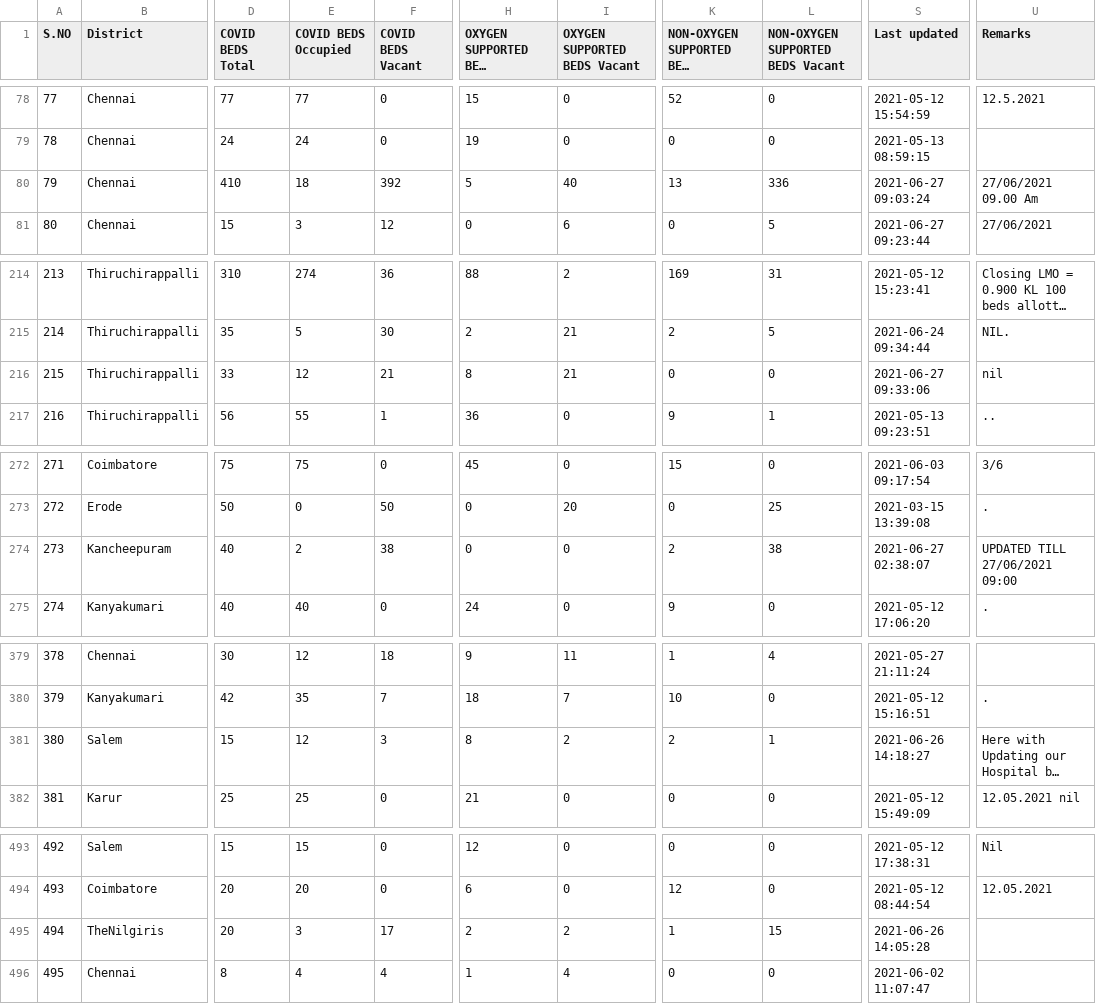
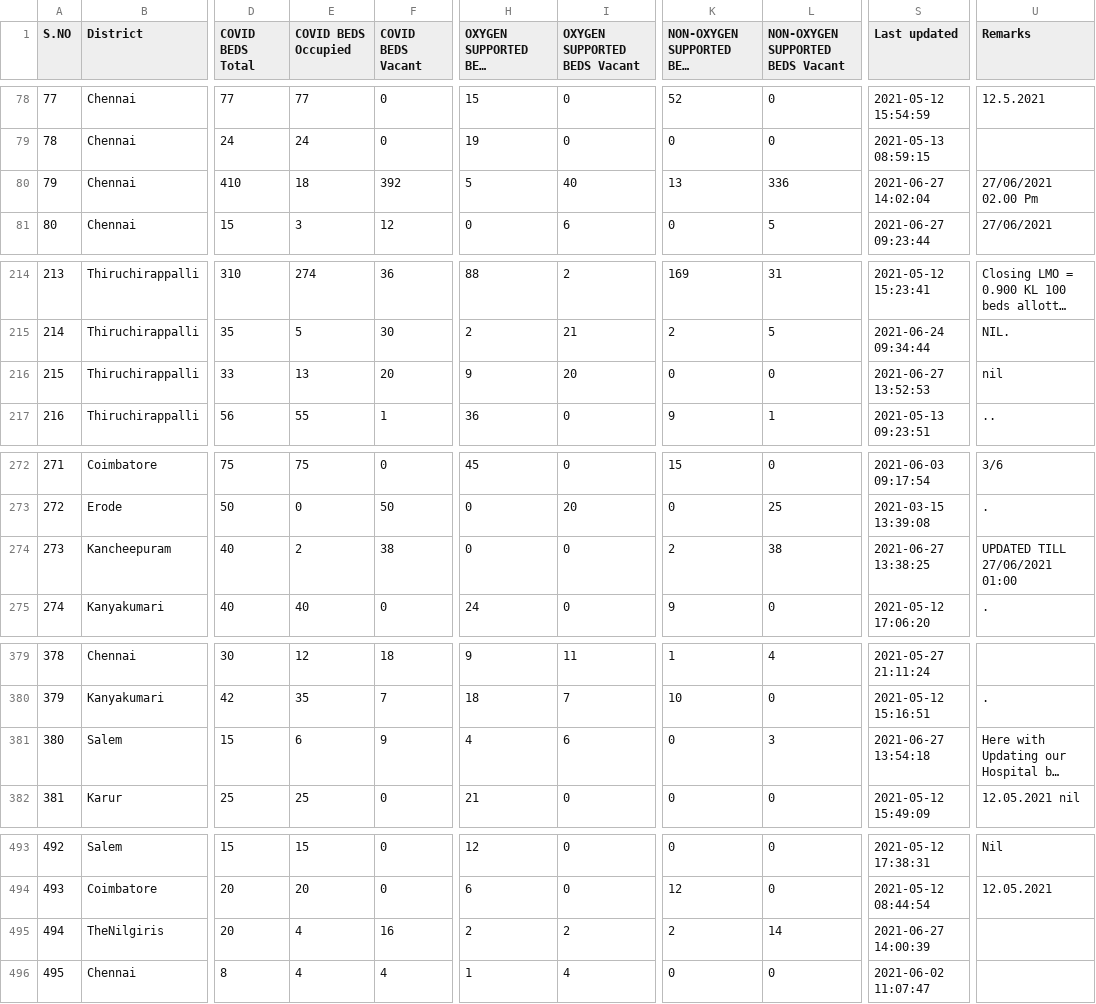
Before and after one commit to mskian/tamil-nadu-covid-beds-api, a CSV file: data/beds.csv, drawn as a sheet; only a part is shown, gaps mark what is left out; long unchanged cells end in …; the diff covers the shown part only; the diff names each change by its address in the sheet, - before the commit and + after, or states it on an @@ line.

```diff
--- a/data/beds.csv
+++ b/data/beds.csv
-S80 (Last updated): 2021-06-27 09:03:24
+S80 (Last updated): 2021-06-27 14:02:04
-U80 (Remarks): 27/06/2021 09.00 Am
+U80 (Remarks): 27/06/2021 02.00 Pm
-E216 (COVID BEDS Occupied): 12
+E216 (COVID BEDS Occupied): 13
-F216 (COVID BEDS Vacant): 21
+F216 (COVID BEDS Vacant): 20
-H216 (OXYGEN SUPPORTED BEDS Occupied): 8
+H216 (OXYGEN SUPPORTED BEDS Occupied): 9
-I216 (OXYGEN SUPPORTED BEDS Vacant): 21
+I216 (OXYGEN SUPPORTED BEDS Vacant): 20
-S216 (Last updated): 2021-06-27 09:33:06
+S216 (Last updated): 2021-06-27 13:52:53
-S274 (Last updated): 2021-06-27 02:38:07
+S274 (Last updated): 2021-06-27 13:38:25
-U274 (Remarks): UPDATED TILL 27/06/2021 09:00
+U274 (Remarks): UPDATED TILL 27/06/2021 01:00
-E381 (COVID BEDS Occupied): 12
+E381 (COVID BEDS Occupied): 6
-F381 (COVID BEDS Vacant): 3
+F381 (COVID BEDS Vacant): 9
-H381 (OXYGEN SUPPORTED BEDS Occupied): 8
+H381 (OXYGEN SUPPORTED BEDS Occupied): 4
-I381 (OXYGEN SUPPORTED BEDS Vacant): 2
+I381 (OXYGEN SUPPORTED BEDS Vacant): 6
-K381: 2
+K381: 0
-L381 (NON-OXYGEN SUPPORTED BEDS Vacant): 1
+L381 (NON-OXYGEN SUPPORTED BEDS Vacant): 3
-S381 (Last updated): 2021-06-26 14:18:27
+S381 (Last updated): 2021-06-27 13:54:18
-E495 (COVID BEDS Occupied): 3
+E495 (COVID BEDS Occupied): 4
-F495 (COVID BEDS Vacant): 17
+F495 (COVID BEDS Vacant): 16
-K495: 1
+K495: 2
-L495 (NON-OXYGEN SUPPORTED BEDS Vacant): 15
+L495 (NON-OXYGEN SUPPORTED BEDS Vacant): 14
-S495 (Last updated): 2021-06-26 14:05:28
+S495 (Last updated): 2021-06-27 14:00:39
```
Also changed, not shown: 1 edited cell elsewhere in this file, 1 other file.
